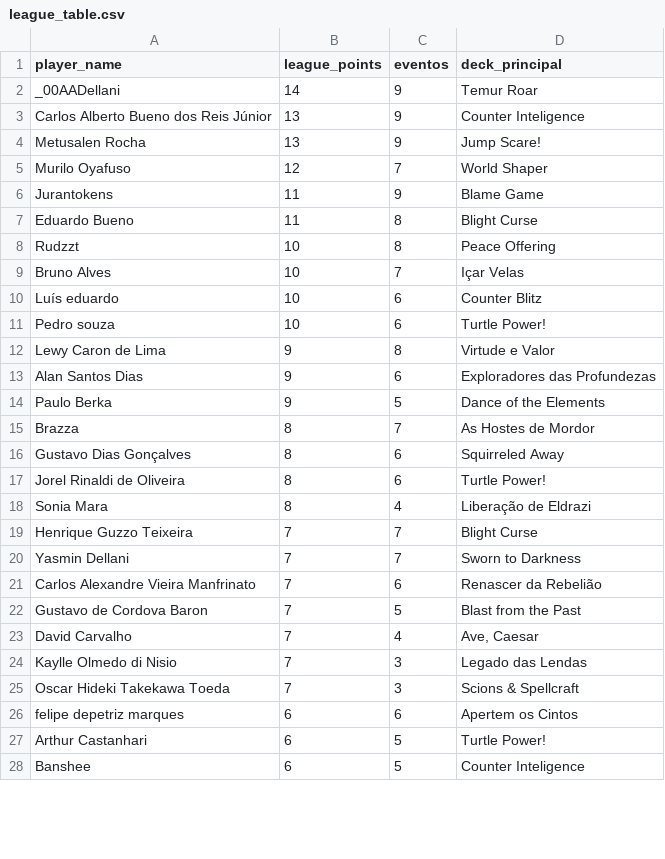
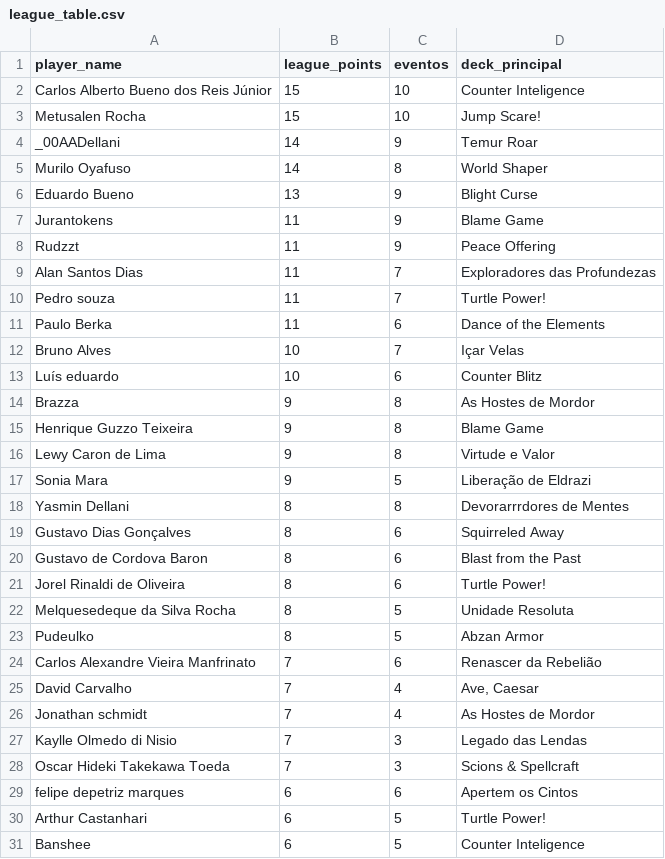
Before and after one commit to klapalcios-alt/preconauta, a CSV file: data/presencial/league_table.csv, drawn as a sheet; only a part is shown; the diff covers the shown part only.

```diff
--- a/data/presencial/league_table.csv
+++ b/data/presencial/league_table.csv
@@ -1,24 +1,27 @@
 player_name,league_points,eventos,deck_principal
+Carlos Alberto Bueno dos Reis Júnior ,15,10,Counter Inteligence
+Metusalen Rocha,15,10,Jump Scare!
 _00AADellani,14,9,Temur Roar
-Carlos Alberto Bueno dos Reis Júnior ,13,9,Counter Inteligence
-Metusalen Rocha,13,9,Jump Scare!
-Murilo Oyafuso ,12,7,World Shaper
+Murilo Oyafuso ,14,8,World Shaper
+Eduardo Bueno,13,9,Blight Curse
 Jurantokens,11,9,Blame Game
-Eduardo Bueno,11,8,Blight Curse
-Rudzzt,10,8,Peace Offering
+Rudzzt,11,9,Peace Offering
+Alan Santos Dias,11,7,Exploradores das Profundezas
+Pedro souza,11,7,Turtle Power!
+Paulo Berka,11,6,Dance of the Elements
 Bruno Alves,10,7,Içar Velas
 Luís eduardo ,10,6,Counter Blitz
-Pedro souza,10,6,Turtle Power!
+Brazza,9,8,As Hostes de Mordor
+Henrique Guzzo Teixeira,9,8,Blame Game
 Lewy Caron de Lima,9,8,Virtude e Valor
-Alan Santos Dias,9,6,Exploradores das Profundezas
-Paulo Berka,9,5,Dance of the Elements
-Brazza,8,7,As Hostes de Mordor
+Sonia Mara,9,5,Liberação de Eldrazi
+Yasmin Dellani,8,8,Devorarrrdores de Mentes
 Gustavo Dias Gonçalves,8,6,Squirreled Away
+Gustavo de Cordova Baron,8,6,Blast from the Past
 Jorel Rinaldi de Oliveira,8,6,Turtle Power!
-Sonia Mara,8,4,Liberação de Eldrazi
-Henrique Guzzo Teixeira,7,7,Blight Curse
-Yasmin Dellani,7,7,Sworn to Darkness
+Melquesedeque da Silva Rocha,8,5,Unidade Resoluta
+Pudeulko,8,5,Abzan Armor
 Carlos Alexandre Vieira Manfrinato,7,6,Renascer da Rebelião
-Gustavo de Cordova Baron,7,5,Blast from the Past
 David Carvalho,7,4,"Ave, Caesar"
+Jonathan schmidt,7,4,As Hostes de Mordor
 Kaylle Olmedo di Nisio,7,3,Legado das Lendas
```
Also changed, not shown: 9 added rows, 4 removed rows and 6 edited cells elsewhere in this file, data/presencial/deck_stats.csv, data/presencial/event_summary.csv, 8 other files.
